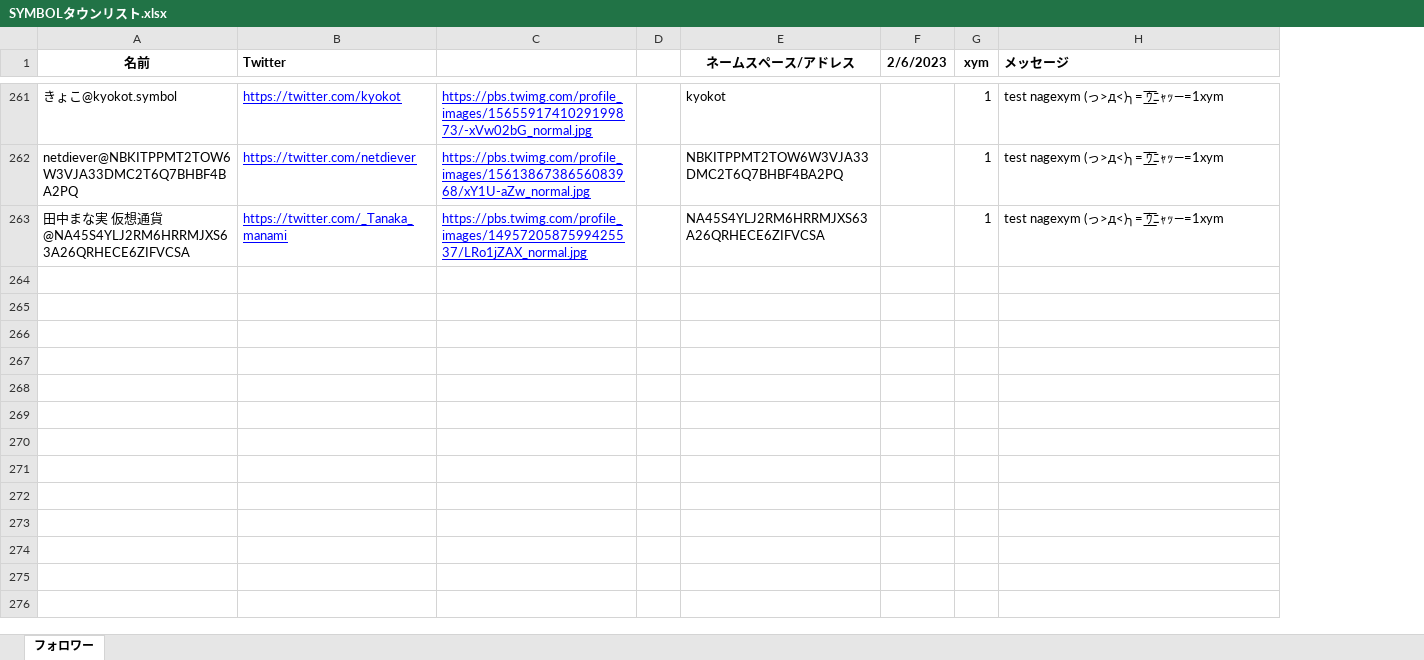
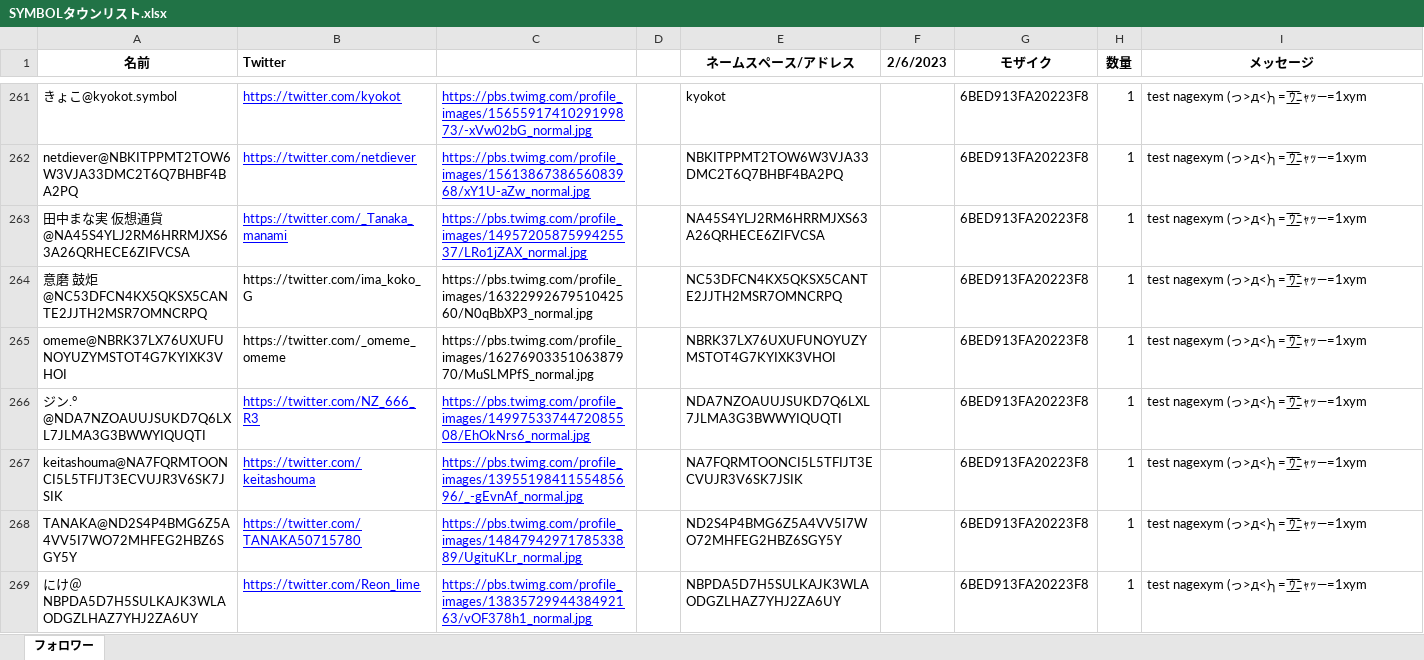
Before and after one commit to villhell/nagexymsharp, an Excel workbook: Excel/addresslist/SYMBOLタウンリスト.xlsx, sheet フォロワー, drawn as a sheet; only a part is shown, gaps mark what is left out; values as stored, in another font and other column widths than the file's, no borders; addresses are those after the commit; the diff covers the shown part only; the diff names each change by its address in the sheet, - before the commit and + after, or states it on an @@ line.

Commit message:
Add files via upload

```diff
--- a/Excel/addresslist/SYMBOLタウンリスト.xlsx (sheet フォロワー)
+++ b/Excel/addresslist/SYMBOLタウンリスト.xlsx (sheet フォロワー)
+column G (モザイク), rows 261-263: all 6BED913FA20223F8
-H1: xym
+H1: 数量
-I1 alignment: left
+I1 alignment: center
+row 264: 意磨 鼓炬@NC53DFCN4KX5QKSX5CANTE2JJTH2MSR7OMNCRPQ | https://twitter.com/ima_koko_G | https://pbs.twimg.com/profile_images/1632299267951042560/N0qBbXP3_normal.jpg |  | NC53DFCN4KX5QKSX5CANTE2JJTH2MSR7OMNCRPQ |  | 6BED913FA20223F8 | 1 | test nagexym (っ>д<)╮=͟͟͞͞ ｳﾆｬｯ—=1xym
+row 265: omeme@NBRK37LX76UXUFUNOYUZYMSTOT4G7KYIXK3VHOI | https://twitter.com/_omeme_omeme | https://pbs.twimg.com/profile_images/1627690335106387970/MuSLMPfS_normal.jpg |  | NBRK37LX76UXUFUNOYUZYMSTOT4G7KYIXK3VHOI |  | 6BED913FA20223F8 | 1 | test nagexym (っ>д<)╮=͟͟͞͞ ｳﾆｬｯ—=1xym
+row 266: ジン.° @NDA7NZOAUUJSUKD7Q6LXL7JLMA3G3BWWYIQUQTI | https://twitter.com/NZ_666_R3 | https://pbs.twimg.com/profile_images/1499753374472085508/EhOkNrs6_normal.jpg |  | NDA7NZOAUUJSUKD7Q6LXL7JLMA3G3BWWYIQUQTI |  | 6BED913FA20223F8 | 1 | test nagexym (っ>д<)╮=͟͟͞͞ ｳﾆｬｯ—=1xym
+row 267: keitashouma@NA7FQRMTOONCI5L5TFIJT3ECVUJR3V6SK7JSIK | https://twitter.com/keitashouma | https://pbs.twimg.com/profile_images/1395519841155485696/_-gEvnAf_normal.jpg |  | NA7FQRMTOONCI5L5TFIJT3ECVUJR3V6SK7JSIK |  | 6BED913FA20223F8 | 1 | test nagexym (っ>д<)╮=͟͟͞͞ ｳﾆｬｯ—=1xym
+row 268: TANAKA@ND2S4P4BMG6Z5A4VV5I7WO72MHFEG2HBZ6SGY5Y | https://twitter.com/TANAKA50715780 | https://pbs.twimg.com/profile_images/1484794297178533889/UgituKLr_normal.jpg |  | ND2S4P4BMG6Z5A4VV5I7WO72MHFEG2HBZ6SGY5Y |  | 6BED913FA20223F8 | 1 | test nagexym (っ>д<)╮=͟͟͞͞ ｳﾆｬｯ—=1xym
+row 269: にけ＠NBPDA5D7H5SULKAJK3WLAODGZLHAZ7YHJ2ZA6UY | https://twitter.com/Reon_lime | https://pbs.twimg.com/profile_images/1383572994438492163/vOF378h1_normal.jpg |  | NBPDA5D7H5SULKAJK3WLAODGZLHAZ7YHJ2ZA6UY |  | 6BED913FA20223F8 | 1 | test nagexym (っ>д<)╮=͟͟͞͞ ｳﾆｬｯ—=1xym
```
Also changed, not shown: 15 added rows, 9 edited cells and cell formats elsewhere in this sheet.
